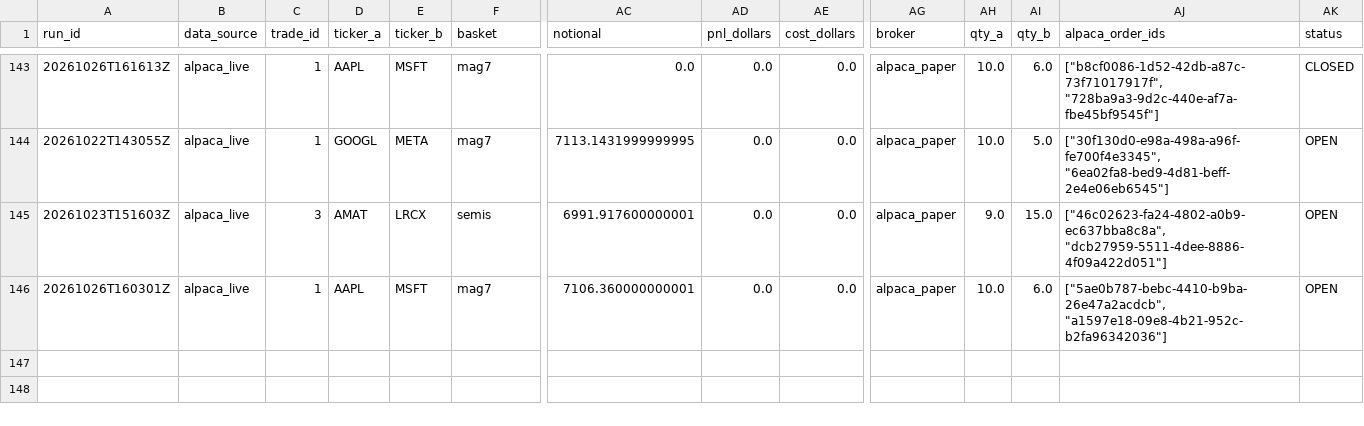
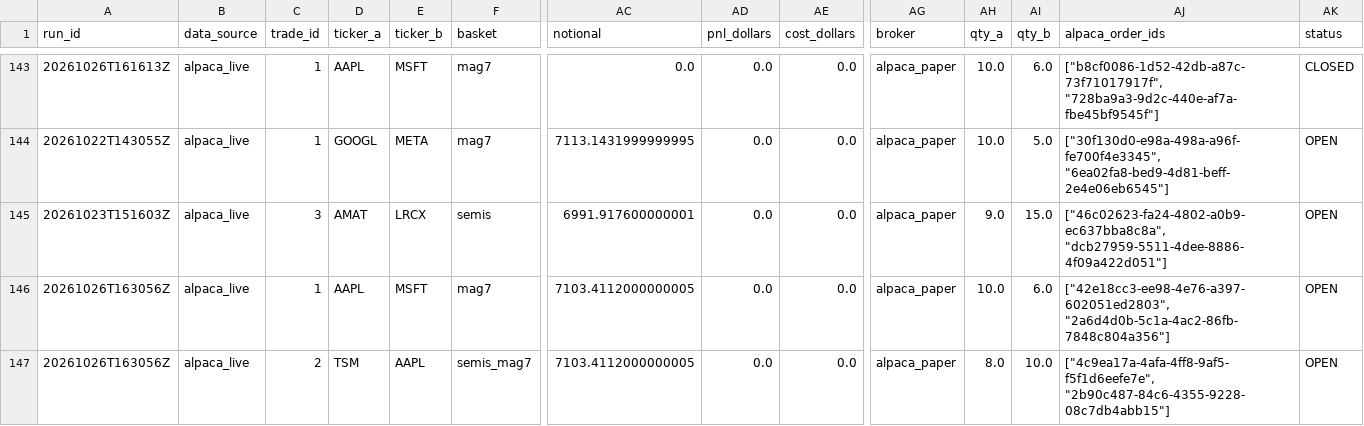
Before and after one commit to ujjwalmallem/SmartTrade_AdaptiveKalman, a CSV file: results/paper_trades.csv, drawn as a sheet; only a part is shown, gaps mark what is left out; rows hold the shown columns only; the diff names each change by its address in the sheet, - before the commit and + after, or states it on an @@ line.

```diff
--- a/results/paper_trades.csv
+++ b/results/paper_trades.csv
-A146 (run_id): 20261026T160301Z
+A146 (run_id): 20261026T163056Z
-AC146 (notional): 7106.360000000001
+AC146 (notional): 7103.4112000000005
-AJ146 (alpaca_order_ids): ["5ae0b787-bebc-4410-b9ba-26e47a2acdcb", "a1597e18-09e8-4b21-952c-b2fa96342036"]
+AJ146 (alpaca_order_ids): ["42e18cc3-ee98-4e76-a397-602051ed2803", "2a6d4d0b-5c1a-4ac2-86fb-7848c804a356"]
+row 147: 20261026T163056Z | alpaca_live | 2 | TSM | AAPL | semis_mag7 | 7103.4112000000005 | 0.0 | 0.0 | alpaca_paper | 8.0 | 10.0 | ["4c9ea17a-4afa-4ff8-9af5-f5f1d6eefe7e", "2b90c487-84c6-4355-9228-08c7db4abb15"] | OPEN
```
Also changed, not shown: results/exit_training_dataset.csv, 3 other files.
